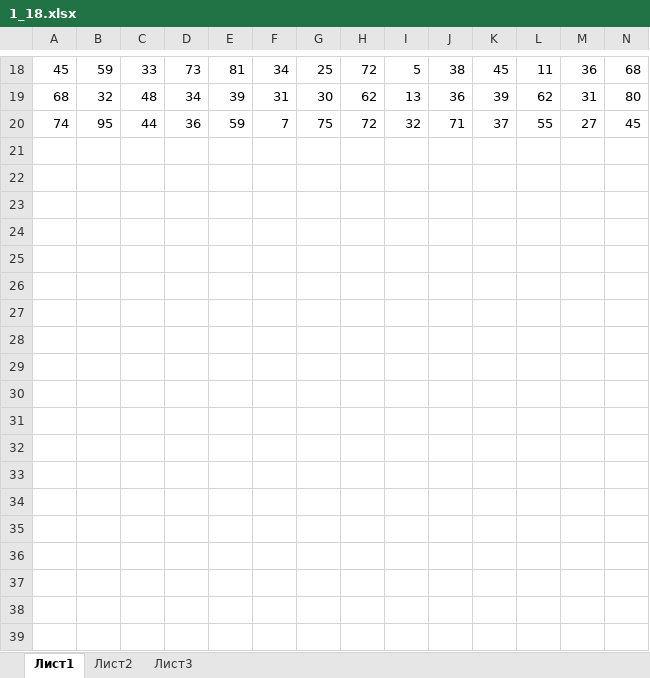
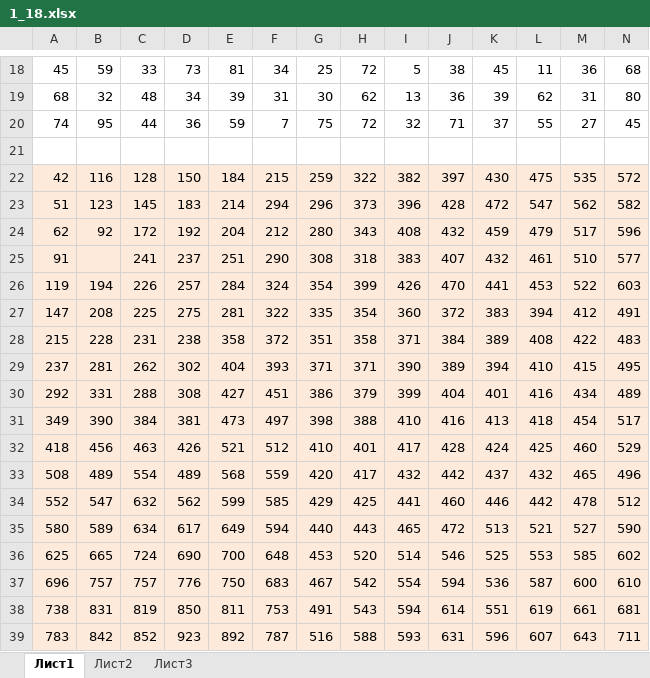
Before and after one commit to liskos/kudryshov, an Excel workbook: openvariantfipi/1_18.xlsx, sheet Лист1, drawn as a sheet; only a part is shown, gaps mark what is left out; values as stored, in another font and other column widths than the file's, no borders; rows hold the shown columns only; the diff covers the shown part only; the diff names each change by its address in the sheet, - before the commit and + after, or states it on an @@ line.

```diff
--- a/openvariantfipi/1_18.xlsx (sheet Лист1)
+++ b/openvariantfipi/1_18.xlsx (sheet Лист1)
+row 21: (empty)
+row 22: 42 | 116 | 128 | 150 | 184 | 215 | 259 | 322 | 382 | 397 | 430 | 475 | 535 | 572
+row 23: 51 | 123 | 145 | 183 | 214 | 294 | 296 | 373 | 396 | 428 | 472 | 547 | 562 | 582
+row 24: 62 | 92 | 172 | 192 | 204 | 212 | 280 | 343 | 408 | 432 | 459 | 479 | 517 | 596
+row 25: 91 |  | 241 | 237 | 251 | 290 | 308 | 318 | 383 | 407 | 432 | 461 | 510 | 577
+row 26: 119 | 194 | 226 | 257 | 284 | 324 | 354 | 399 | 426 | 470 | 441 | 453 | 522 | 603
+row 27: 147 | 208 | 225 | 275 | 281 | 322 | 335 | 354 | 360 | 372 | 383 | 394 | 412 | 491
+row 28: 215 | 228 | 231 | 238 | 358 | 372 | 351 | 358 | 371 | 384 | 389 | 408 | 422 | 483
+row 29: 237 | 281 | 262 | 302 | 404 | 393 | 371 | 371 | 390 | 389 | 394 | 410 | 415 | 495
+row 30: 292 | 331 | 288 | 308 | 427 | 451 | 386 | 379 | 399 | 404 | 401 | 416 | 434 | 489
+row 31: 349 | 390 | 384 | 381 | 473 | 497 | 398 | 388 | 410 | 416 | 413 | 418 | 454 | 517
+row 32: 418 | 456 | 463 | 426 | 521 | 512 | 410 | 401 | 417 | 428 | 424 | 425 | 460 | 529
+row 33: 508 | 489 | 554 | 489 | 568 | 559 | 420 | 417 | 432 | 442 | 437 | 432 | 465 | 496
+row 34: 552 | 547 | 632 | 562 | 599 | 585 | 429 | 425 | 441 | 460 | 446 | 442 | 478 | 512
+row 35: 580 | 589 | 634 | 617 | 649 | 594 | 440 | 443 | 465 | 472 | 513 | 521 | 527 | 590
+row 36: 625 | 665 | 724 | 690 | 700 | 648 | 453 | 520 | 514 | 546 | 525 | 553 | 585 | 602
+row 37: 696 | 757 | 757 | 776 | 750 | 683 | 467 | 542 | 554 | 594 | 536 | 587 | 600 | 610
+row 38: 738 | 831 | 819 | 850 | 811 | 753 | 491 | 543 | 594 | 614 | 551 | 619 | 661 | 681
+row 39: 783 | 842 | 852 | 923 | 892 | 787 | 516 | 588 | 593 | 631 | 596 | 607 | 643 | 711
```
Also changed, not shown: 2 added rows elsewhere in this sheet, openvariantfipi/1_22.xlsx, 31 other files.
